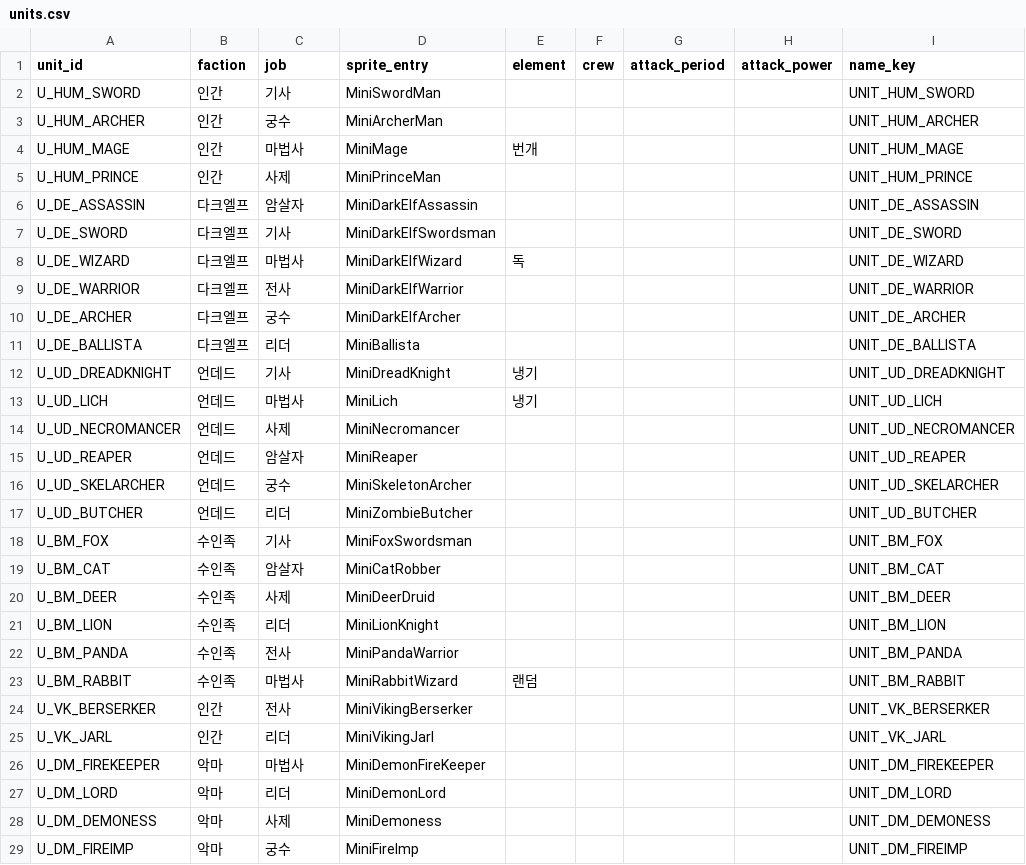
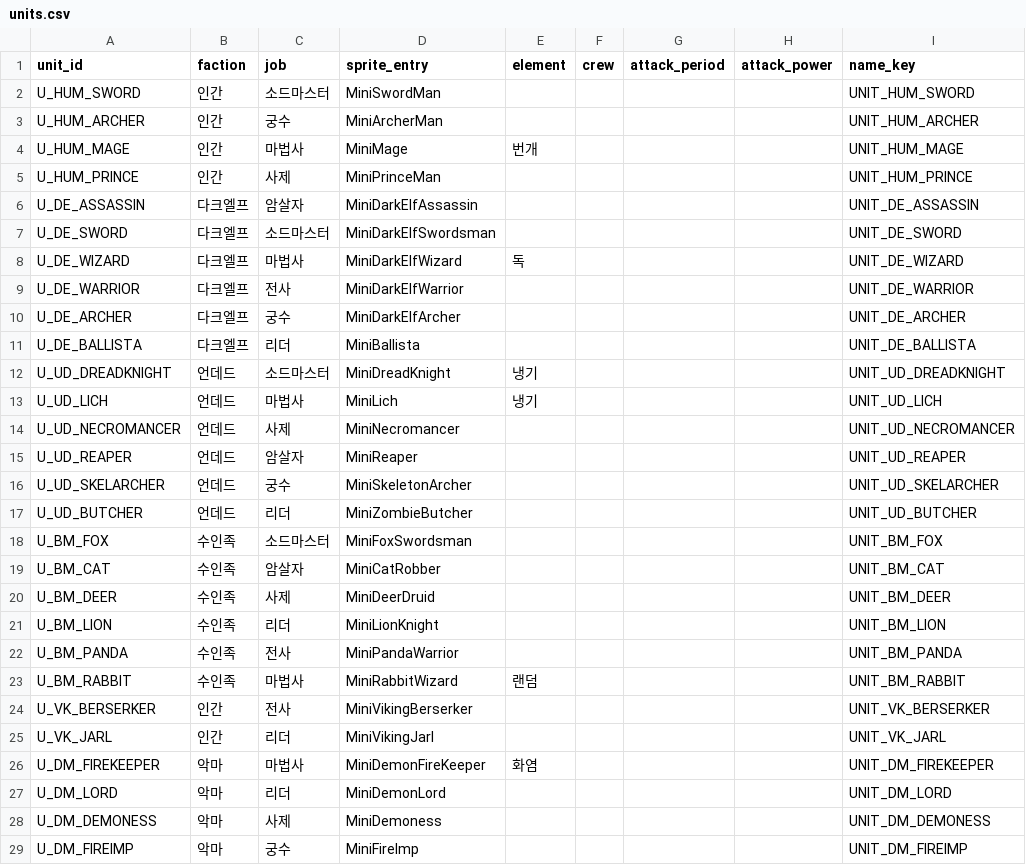
Before and after one commit to dldudcks91/TheSevenBullet, a CSV file: src/data/units.csv, drawn as a sheet; only a part is shown.

```diff
--- a/src/data/units.csv
+++ b/src/data/units.csv
@@ -1,3 +1,3 @@
 unit_id,faction,job,sprite_entry,element,crew,attack_period,attack_power,name_key
-U_HUM_SWORD,인간,기사,MiniSwordMan,,,,,UNIT_HUM_SWORD
+U_HUM_SWORD,인간,소드마스터,MiniSwordMan,,,,,UNIT_HUM_SWORD
 U_HUM_ARCHER,인간,궁수,MiniArcherMan,,,,,UNIT_HUM_ARCHER
@@ -6,3 +6,3 @@ U_HUM_PRINCE,인간,사제,MiniPrinceMan,,,,,UNIT_HUM_PRINCE
 U_DE_ASSASSIN,다크엘프,암살자,MiniDarkElfAssassin,,,,,UNIT_DE_ASSASSIN
-U_DE_SWORD,다크엘프,기사,MiniDarkElfSwordsman,,,,,UNIT_DE_SWORD
+U_DE_SWORD,다크엘프,소드마스터,MiniDarkElfSwordsman,,,,,UNIT_DE_SWORD
 U_DE_WIZARD,다크엘프,마법사,MiniDarkElfWizard,독,,,,UNIT_DE_WIZARD
@@ -11,3 +11,3 @@ U_DE_ARCHER,다크엘프,궁수,MiniDarkElfArcher,,,,,UNIT_DE_ARCHER
 U_DE_BALLISTA,다크엘프,리더,MiniBallista,,,,,UNIT_DE_BALLISTA
-U_UD_DREADKNIGHT,언데드,기사,MiniDreadKnight,냉기,,,,UNIT_UD_DREADKNIGHT
+U_UD_DREADKNIGHT,언데드,소드마스터,MiniDreadKnight,냉기,,,,UNIT_UD_DREADKNIGHT
 U_UD_LICH,언데드,마법사,MiniLich,냉기,,,,UNIT_UD_LICH
@@ -17,3 +17,3 @@ U_UD_SKELARCHER,언데드,궁수,MiniSkeletonArcher,,,,,UNIT_UD_SKELARCHER
 U_UD_BUTCHER,언데드,리더,MiniZombieButcher,,,,,UNIT_UD_BUTCHER
-U_BM_FOX,수인족,기사,MiniFoxSwordsman,,,,,UNIT_BM_FOX
+U_BM_FOX,수인족,소드마스터,MiniFoxSwordsman,,,,,UNIT_BM_FOX
 U_BM_CAT,수인족,암살자,MiniCatRobber,,,,,UNIT_BM_CAT
@@ -25,3 +25,3 @@ U_VK_BERSERKER,인간,전사,MiniVikingBerserker,,,,,UNIT_VK_BERSERKER
 U_VK_JARL,인간,리더,MiniVikingJarl,,,,,UNIT_VK_JARL
-U_DM_FIREKEEPER,악마,마법사,MiniDemonFireKeeper,,,,,UNIT_DM_FIREKEEPER
+U_DM_FIREKEEPER,악마,마법사,MiniDemonFireKeeper,화염,,,,UNIT_DM_FIREKEEPER
 U_DM_LORD,악마,리더,MiniDemonLord,,,,,UNIT_DM_LORD
```
Also changed, not shown: src/data/i18n/text.csv, src/data/skills.csv, 5 other files.
